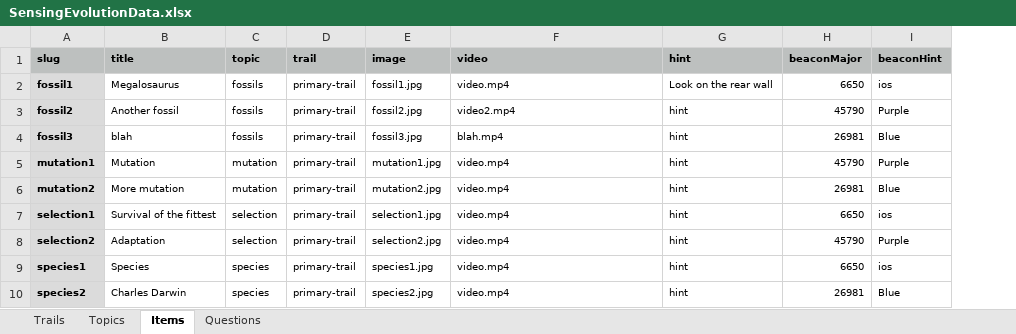
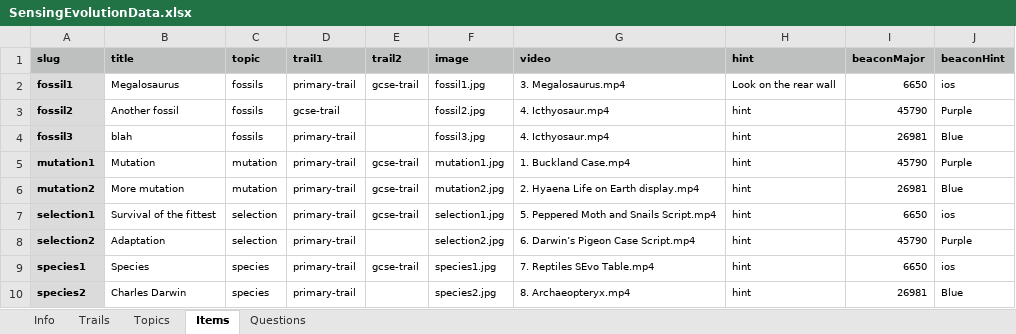
Before and after one commit to glamdigital/sensing-evolution, an Excel workbook: SensingEvolutionData.xlsx, sheet Items, drawn as a sheet; values as stored, in another font and other column widths than the file's, no borders; addresses are those after the commit; the diff names each change by its address in the sheet, - before the commit and + after, or states it on an @@ line.

```diff
--- a/SensingEvolutionData.xlsx (sheet Items)
+++ b/SensingEvolutionData.xlsx (sheet Items)
+sheet tab: Info
+column E (trail2), rows 2-9: gcse-trail |  |  | gcse-trail | gcse-trail | gcse-trail |  | gcse-trail
-D1: trail
+D1: trail1
-G2 (video): video.mp4
+G2 (video): 3. Megalosaurus.mp4
-D3 (trail1): primary-trail
+D3 (trail1): gcse-trail
-G3 (video): video2.mp4
+G3 (video): 4. Icthyosaur.mp4
-G4 (video): blah.mp4
+G4 (video): 4. Icthyosaur.mp4
-G5 (video): video.mp4
+G5 (video): 1. Buckland Case.mp4
-G6 (video): video.mp4
+G6 (video): 2. Hyaena Life on Earth display.mp4
-G7 (video): video.mp4
+G7 (video): 5. Peppered Moth and Snails Script.mp4
-G8 (video): video.mp4
+G8 (video): 6. Darwin’s Pigeon Case Script.mp4
-G9 (video): video.mp4
+G9 (video): 7. Reptiles SEvo Table.mp4
-G10 (video): video.mp4
+G10 (video): 8. Archaeopteryx.mp4
```
Also changed, not shown: sheet Questions, sheet Topics, sheet Trails, 6 other files.
